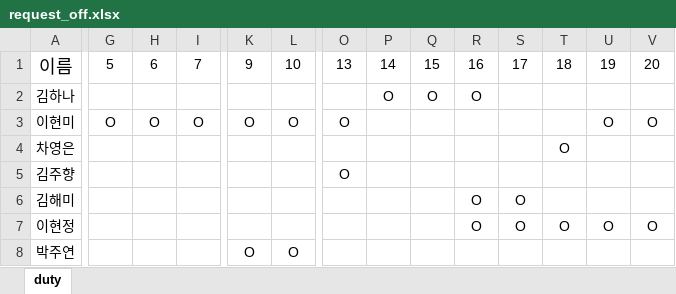
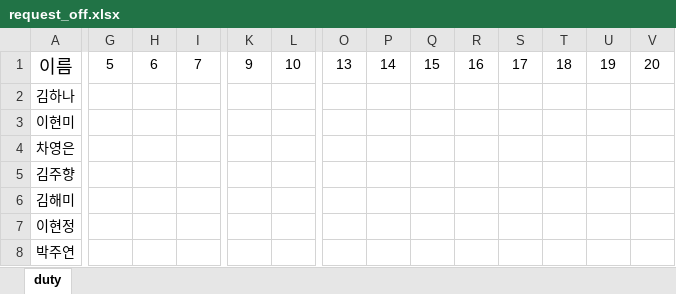
Before and after one commit to ong1love22-ship-it/icu-duty, an Excel workbook: request_off.xlsx, sheet duty, drawn as a sheet; only a part is shown, gaps mark what is left out; values as stored, in another font and other column widths than the file's, no borders; the diff covers the shown part only; the diff names each change by its address in the sheet, - before the commit and + after, or states it on an @@ line.

Commit message:
Add files via upload

```diff
--- a/request_off.xlsx (sheet duty)
+++ b/request_off.xlsx (sheet duty)
-P2: O
+P2: (empty)
-Q2: O
+Q2: (empty)
-R2: O
+R2: (empty)
-G3: O
+G3: (empty)
-H3: O
+H3: (empty)
-I3: O
+I3: (empty)
-K3: O
+K3: (empty)
-L3: O
+L3: (empty)
-O3: O
+O3: (empty)
-U3: O
+U3: (empty)
-V3: O
+V3: (empty)
-T4: O
+T4: (empty)
-O5: O
+O5: (empty)
-R6:R7: O
+R6:R7: (empty)
-S6:S7: O
+S6:S7: (empty)
-T7: O
+T7: (empty)
-U7: O
+U7: (empty)
-V7: O
+V7: (empty)
-K8: O
+K8: (empty)
-L8: O
+L8: (empty)
```
Also changed, not shown: 60 edited cells elsewhere in this sheet.
